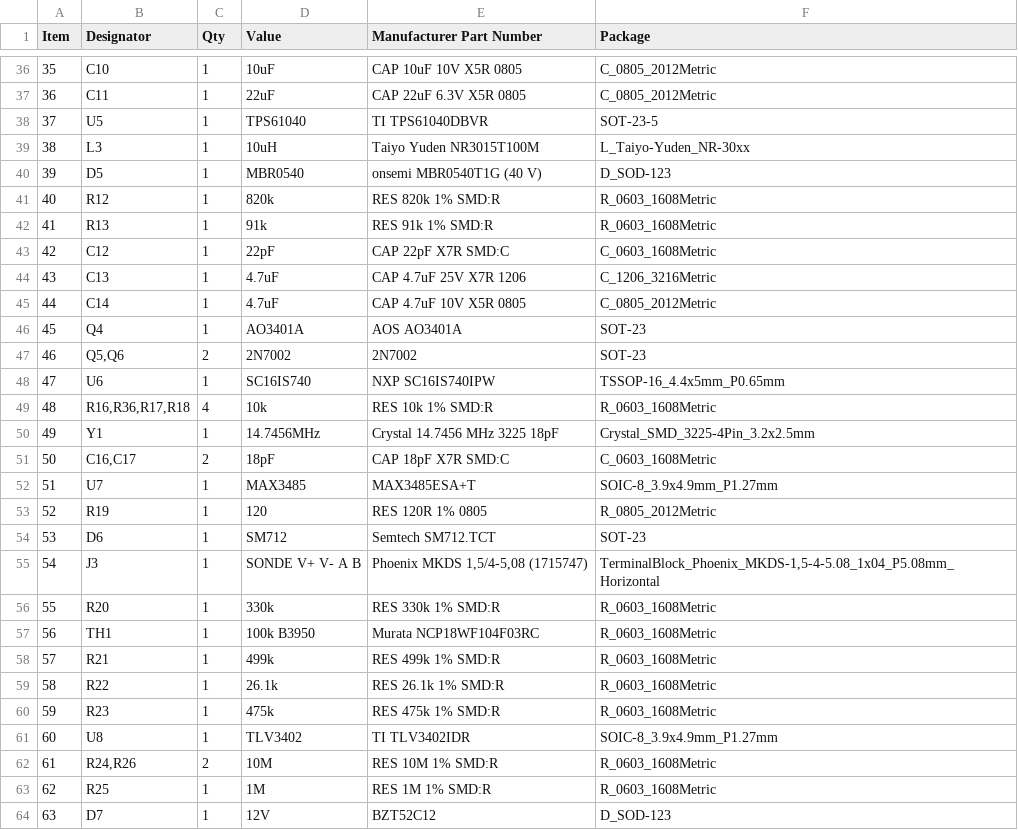
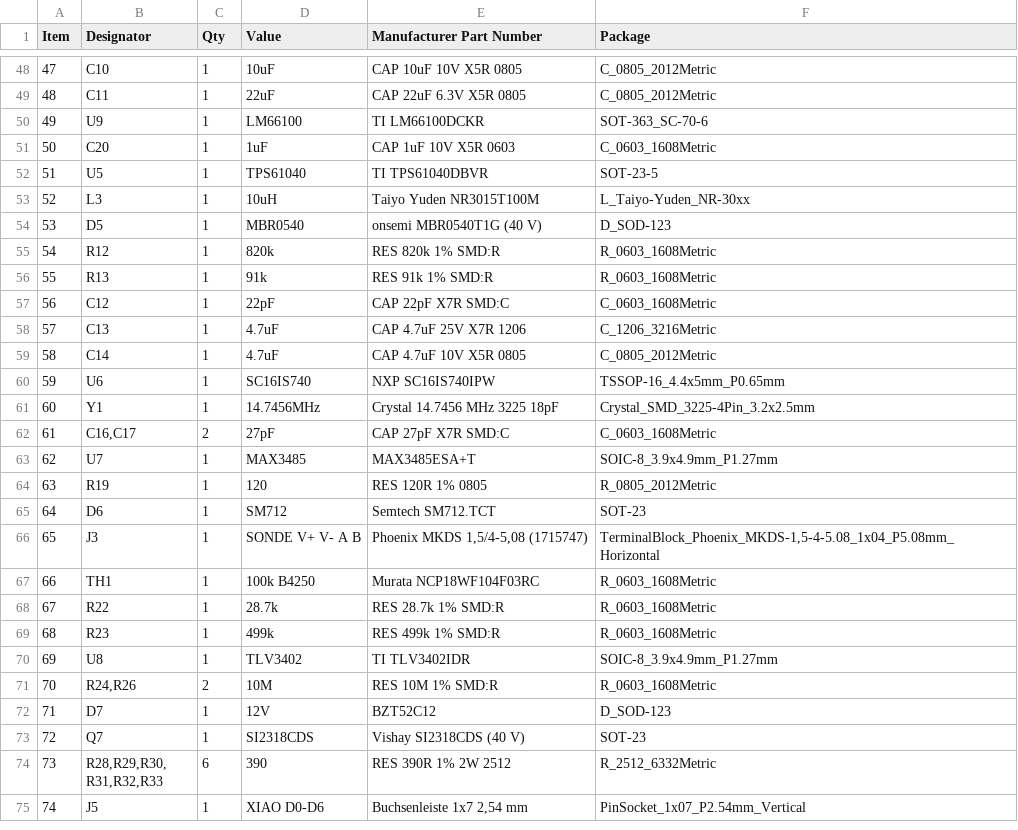
Before and after one commit to veitforabetterworld/pegel-mesh, a CSV file: hardware/pegel-sender/fab/pegel-sender-bom.csv, drawn as a sheet; only a part is shown, gaps mark what is left out; the shorter side is filled out with more unchanged rows; removed rows and columns are numbered as before the commit, all else as after; the diff covers the shown part only; the diff names each change by its address in the sheet, - before the commit and + after, or states it on an @@ line.

```diff
--- a/hardware/pegel-sender/fab/pegel-sender-bom.csv
+++ b/hardware/pegel-sender/fab/pegel-sender-bom.csv
@@ column A (Item) renumbered from row 8 down @@
+row 50: 49 | U9 | 1 | LM66100 | TI LM66100DCKR | SOT-363_SC-70-6
+row 51: 50 | C20 | 1 | 1uF | CAP 1uF 10V X5R 0603 | C_0603_1608Metric
-row 46: 45 | Q4 | 1 | AO3401A | AOS AO3401A | SOT-23
-row 47: 46 | Q5,Q6 | 2 | 2N7002 | 2N7002 | SOT-23
-row 49: 48 | R16,R36,R17,R18 | 4 | 10k | RES 10k 1% SMD:R | R_0603_1608Metric
-D62 (Value): 18pF
+D62 (Value): 27pF
-E62 (Manufacturer Part Number): CAP 18pF X7R SMD:C
+E62 (Manufacturer Part Number): CAP 27pF X7R SMD:C
-row 56: 55 | R20 | 1 | 330k | RES 330k 1% SMD:R | R_0603_1608Metric
-D67 (Value): 100k B3950
+D67 (Value): 100k B4250
-row 58: 57 | R21 | 1 | 499k | RES 499k 1% SMD:R | R_0603_1608Metric
-D68 (Value): 26.1k
+D68 (Value): 28.7k
-E68 (Manufacturer Part Number): RES 26.1k 1% SMD:R
+E68 (Manufacturer Part Number): RES 28.7k 1% SMD:R
-D69 (Value): 475k
+D69 (Value): 499k
-E69 (Manufacturer Part Number): RES 475k 1% SMD:R
+E69 (Manufacturer Part Number): RES 499k 1% SMD:R
-row 63: 62 | R25 | 1 | 1M | RES 1M 1% SMD:R | R_0603_1608Metric
```
Also changed, not shown: 13 added rows, 1 removed row and 6 edited cells elsewhere in this file, hardware/pegel-sender/fab/pegel-sender-cpl.csv, 52 other files.
